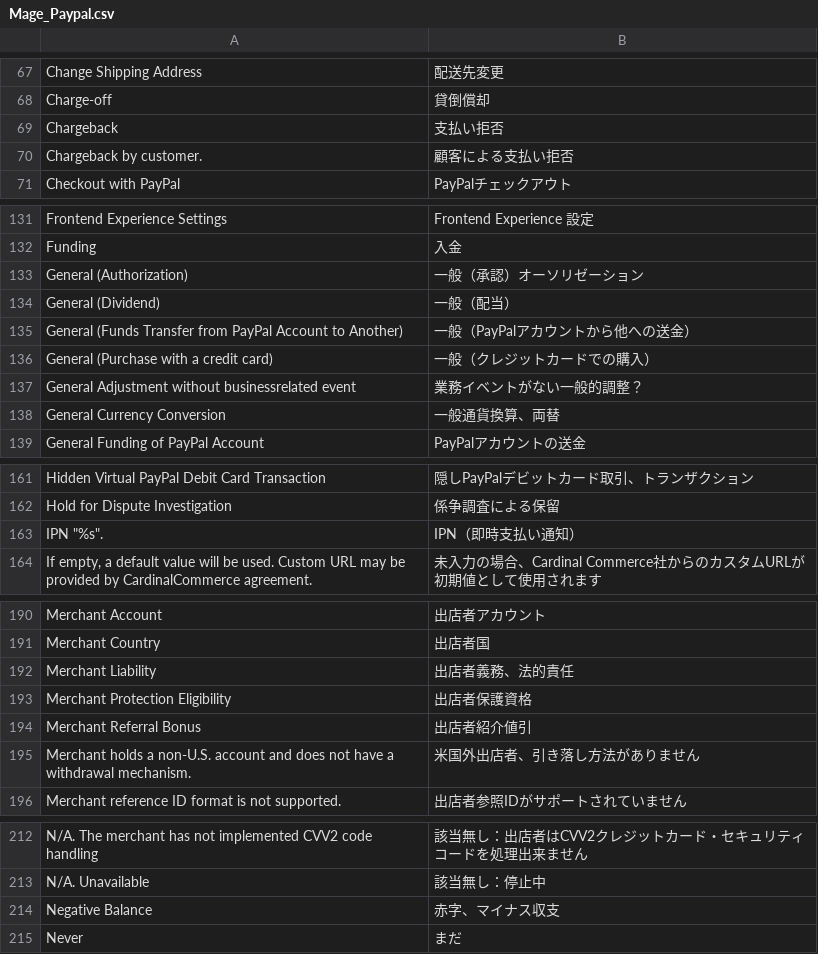
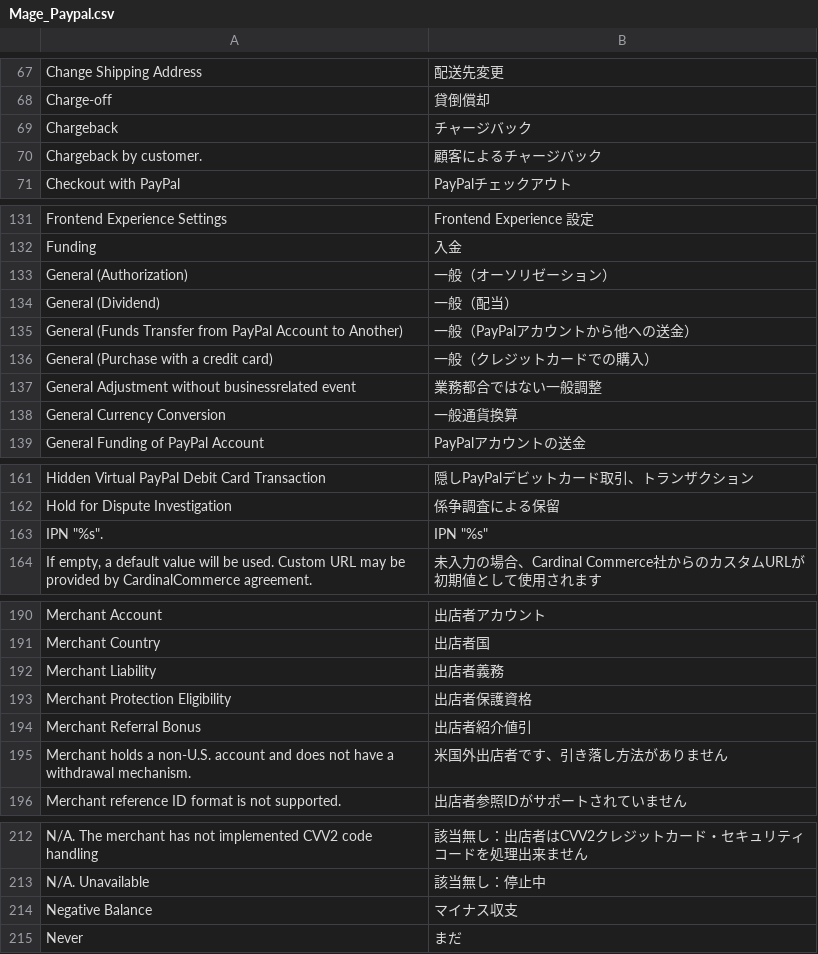
Before and after one commit to HirokazuNishi/Magento-Japanese-Translation, a CSV file: ja_JP/Mage_Paypal.csv, drawn as a sheet; only a part is shown, gaps mark what is left out.

Commit message:
modified:   Mage_Paypal.csv

```diff
--- a/ja_JP/Mage_Paypal.csv
+++ b/ja_JP/Mage_Paypal.csv
@@ -68,4 +68,4 @@
 "Charge-off","貸倒償却"
-"Chargeback","支払い拒否"
-"Chargeback by customer.","顧客による支払い拒否"
+"Chargeback","チャージバック"
+"Chargeback by customer.","顧客によるチャージバック"
 "Checkout with PayPal","PayPalチェックアウト"
@@ -132,3 +132,3 @@
 "Funding","入金"
-"General (Authorization)","一般（承認）オーソリゼーション"
+"General (Authorization)","一般（オーソリゼーション）"
 "General (Dividend)","一般（配当）"
@@ -136,4 +136,4 @@
 "General (Purchase with a credit card)","一般（クレジットカードでの購入）"
-"General Adjustment without businessrelated event","業務イベントがない一般的調整？"
-"General Currency Conversion","一般通貨換算、両替"
+"General Adjustment without businessrelated event","業務都合ではない一般調整"
+"General Currency Conversion","一般通貨換算"
 "General Funding of PayPal Account ","PayPalアカウントの送金"
@@ -162,3 +162,3 @@
 "Hold for Dispute Investigation","係争調査による保留"
-"IPN ""%s"".","IPN（即時支払い通知）"
+"IPN ""%s"".","IPN ""%s"""
 "If empty, a default value will be used. Custom URL may be provided by CardinalCommerce agreement.","未入力の場合、Cardinal Commerce社からのカスタムURLが初期値として使用されます"
@@ -191,6 +191,6 @@
 "Merchant Country","出店者国"
-"Merchant Liability","出店者義務、法的責任"
+"Merchant Liability","出店者義務"
 "Merchant Protection Eligibility","出店者保護資格"
 "Merchant Referral Bonus","出店者紹介値引"
-"Merchant holds a non-U.S. account and does not have a withdrawal mechanism.","米国外出店者、引き落し方法がありません"
+"Merchant holds a non-U.S. account and does not have a withdrawal mechanism.","米国外出店者です、引き落し方法がありません"
 "Merchant reference ID format is not supported.","出店者参照IDがサポートされていません"
@@ -213,3 +213,3 @@
 "N/A. Unavailable","該当無し：停止中"
-"Negative Balance","赤字、マイナス収支"
+"Negative Balance","マイナス収支"
 "Never","まだ"
```
